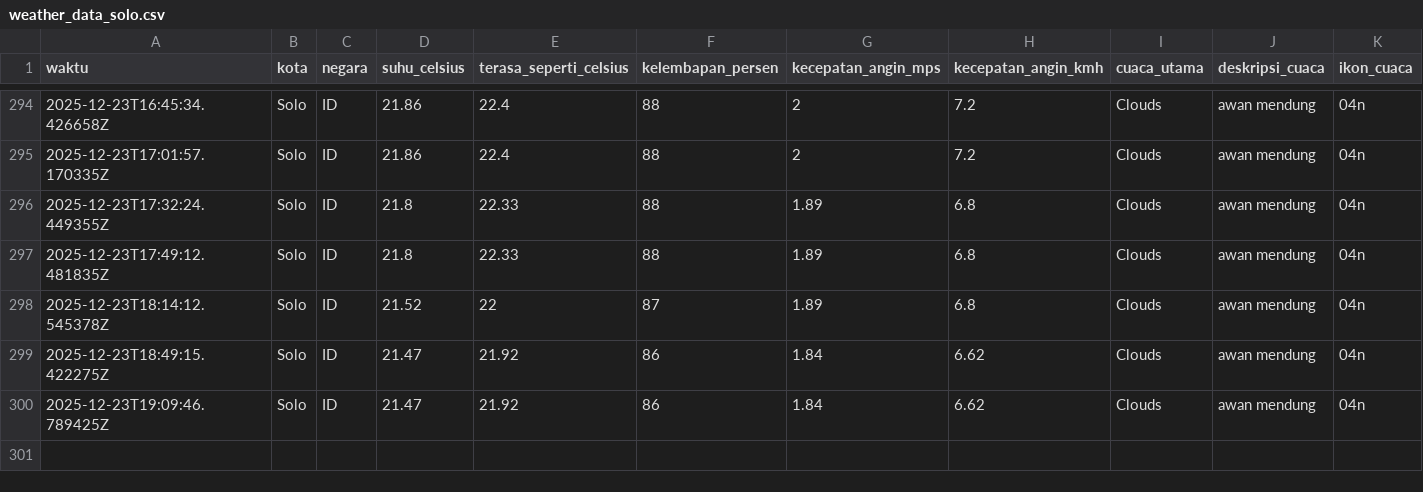
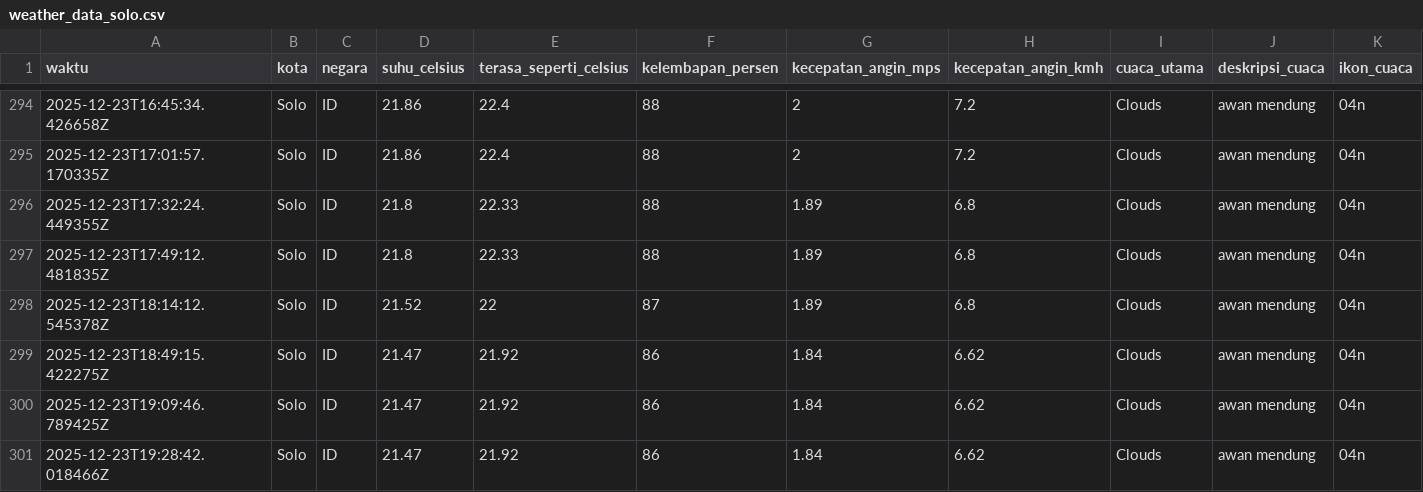
Before and after one commit to slashMK303/Tugas-IPDS, a CSV file: data/weather_data_solo.csv, drawn as a sheet; only a part is shown, gaps mark what is left out; rows hold the shown columns only; the diff names each change by its address in the sheet, - before the commit and + after, or states it on an @@ line.

```diff
--- a/data/weather_data_solo.csv
+++ b/data/weather_data_solo.csv
+row 301: 2025-12-23T19:28:42.018466Z | Solo | ID | 21.47 | 21.92 | 86 | 1.84 | 6.62 | Clouds | awan mendung | 04n
```
